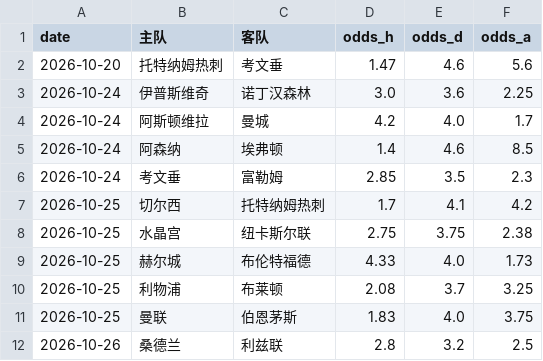
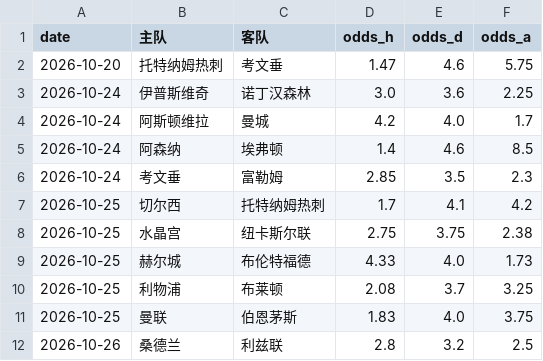
Before and after one commit to kejiqun/epl-prediction, a CSV file: odds_history.csv, drawn as a sheet.

```diff
--- a/odds_history.csv
+++ b/odds_history.csv
@@ -1,3 +1,3 @@
 date,主队,客队,odds_h,odds_d,odds_a
-2026-10-20,托特纳姆热刺,考文垂,1.47,4.6,5.6
+2026-10-20,托特纳姆热刺,考文垂,1.47,4.6,5.75
 2026-10-24,伊普斯维奇,诺丁汉森林,3.0,3.6,2.25
```
Also changed, not shown: predictions_log.csv, 2 other files.
